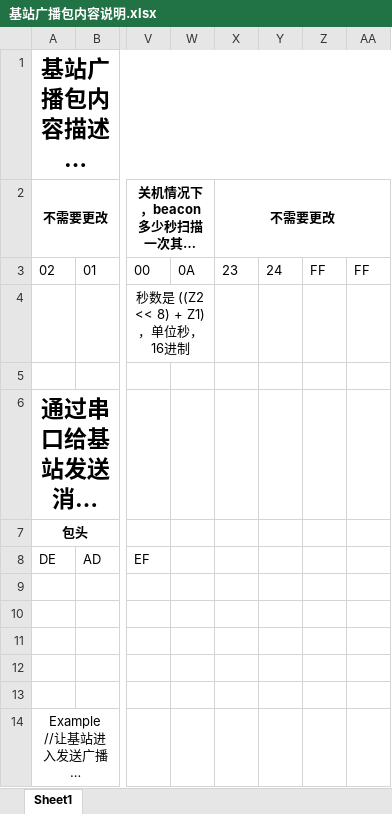
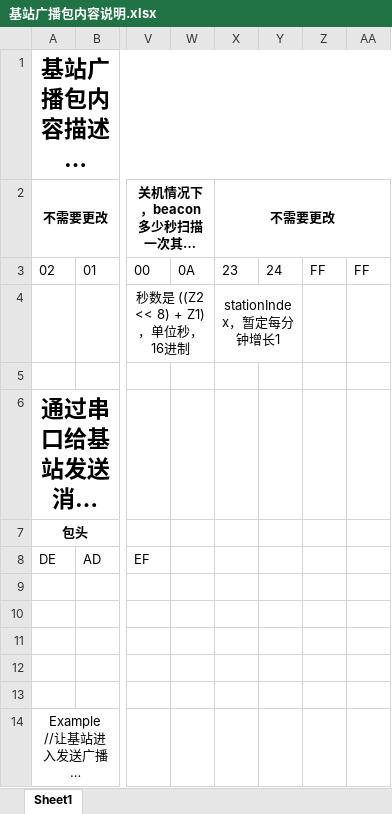
Before and after one commit to sunzhec2702/BLE_beacon, an Excel workbook: doc/基站广播包内容说明.xlsx, sheet Sheet1, drawn as a sheet; only a part is shown, gaps mark what is left out; long unchanged cells end in …; values as stored, in another font and other column widths than the file's, no borders; the diff names each change by its address in the sheet, - before the commit and + after, or states it on an @@ line.

```diff
--- a/doc/基站广播包内容说明.xlsx (sheet Sheet1)
+++ b/doc/基站广播包内容说明.xlsx (sheet Sheet1)
-X4 (不需要更改): (empty)
+X4 (不需要更改): stationIndex，暂定每分钟增长1
+X4:Y4 merged
```
Also changed, not shown: 5 other files.
